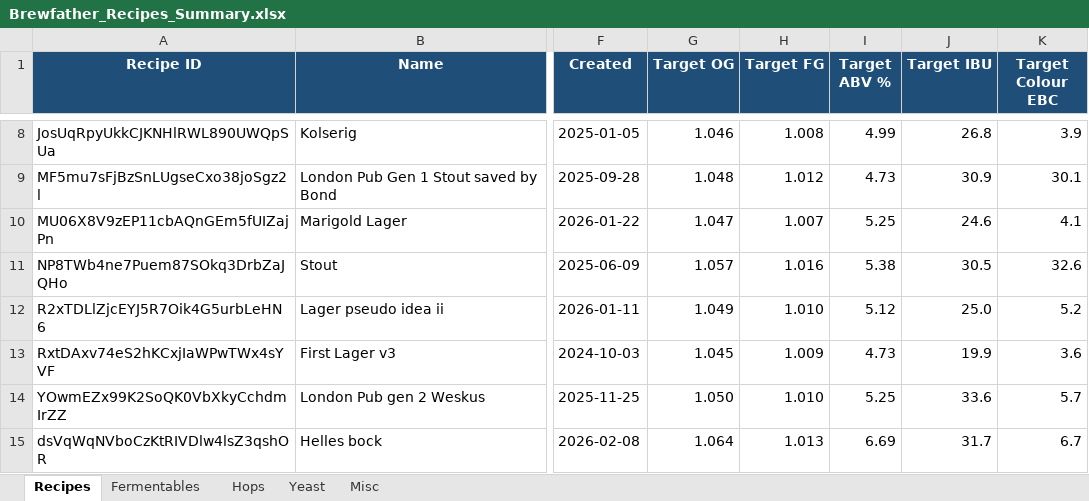
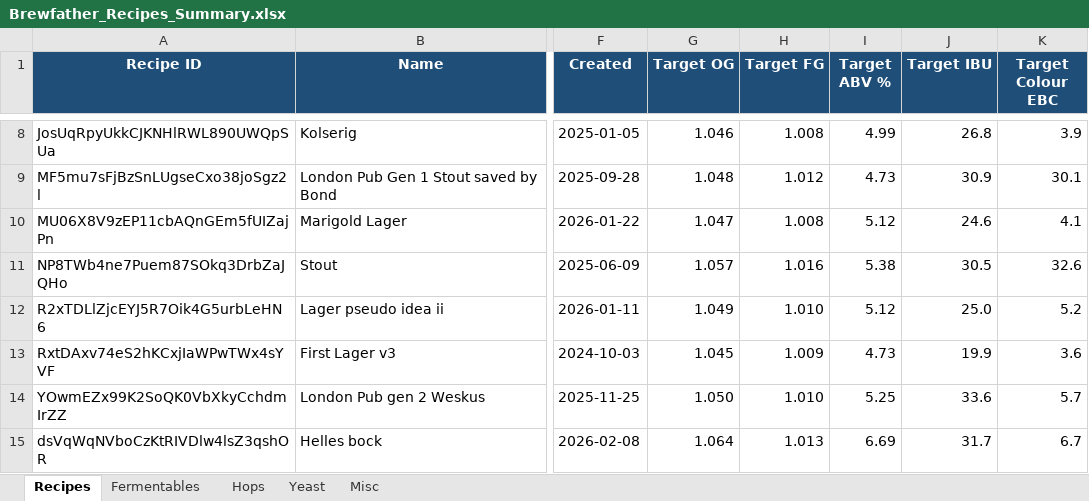
Before and after one commit to Ernstfg/brewfather-master, an Excel workbook: exports/Brewfather_Recipes_Summary.xlsx, sheet Recipes, drawn as a sheet; only a part is shown, gaps mark what is left out; values as stored, in another font and other column widths than the file's, no borders; the diff names each change by its address in the sheet, - before the commit and + after, or states it on an @@ line.

```diff
--- a/exports/Brewfather_Recipes_Summary.xlsx (sheet Recipes)
+++ b/exports/Brewfather_Recipes_Summary.xlsx (sheet Recipes)
-H10 (Target FG): 1.007
+H10 (Target FG): 1.008
-I10 (Target ABV %): 5.25
+I10 (Target ABV %): 5.12
```
Also changed, not shown: sheet Fermentables, exports/Brewfather_Batches_Summary.xlsx, 9 other files.
